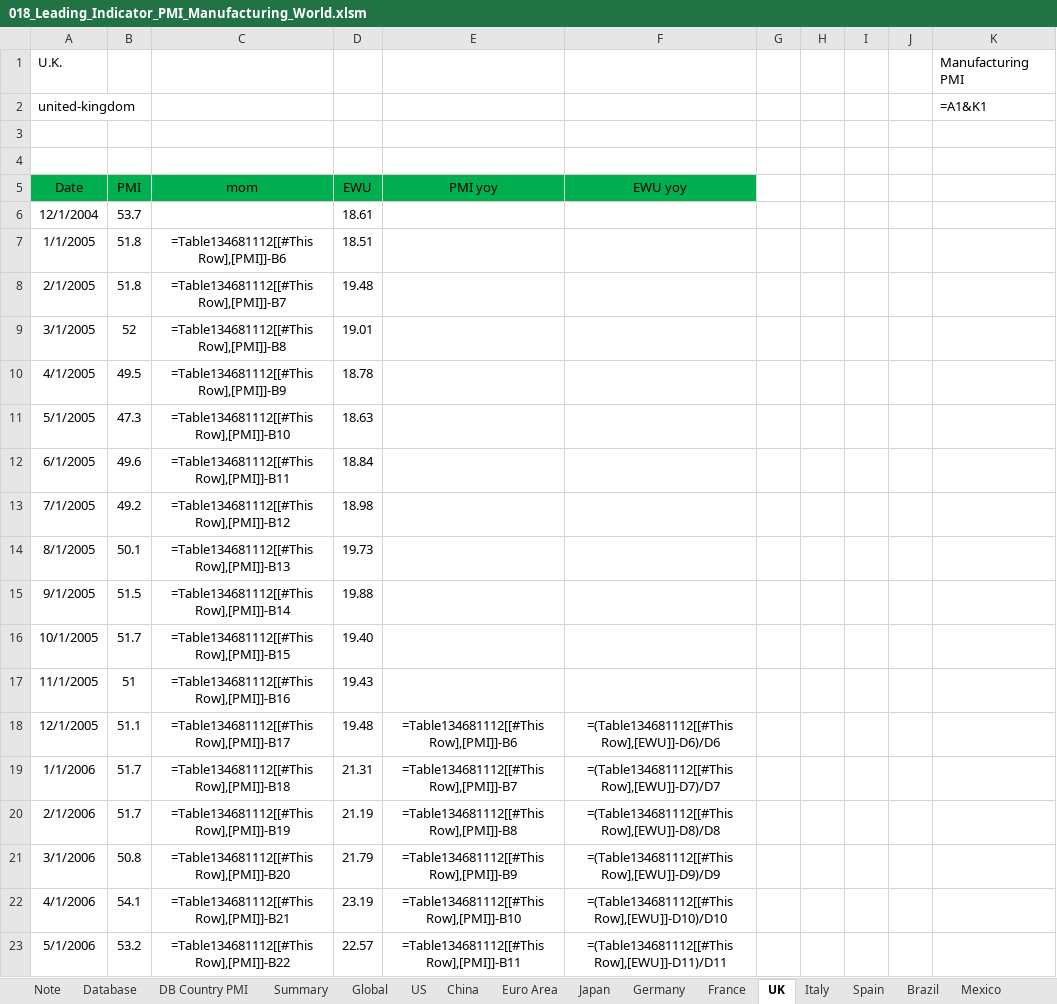
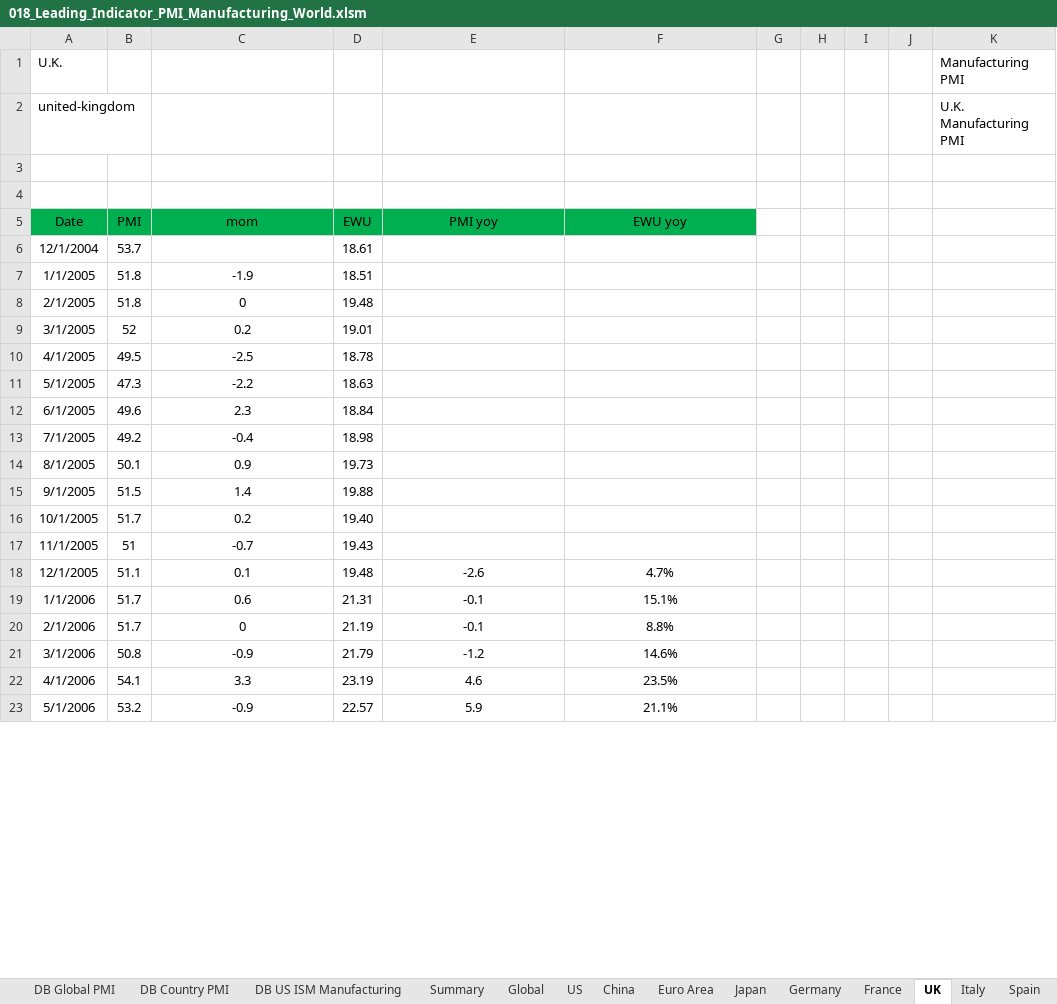
Before and after one commit to markjm5/portfoliomanagement, an Excel workbook: trading_excel_files/03_Leading_Indicators/018_Leading_Indicator_PMI_Manufacturing_World.xlsm, sheet UK, drawn as a sheet; only a part is shown; values as stored, in another font and other column widths than the file's, no borders; formulas without a stored value are shown as written; charts and pictures and conditional formats and table styles not drawn; the diff covers the shown part only; the diff names each change by its address in the sheet, - before the commit and + after, or states it on an @@ line.

```diff
--- a/trading_excel_files/03_Leading_Indicators/018_Leading_Indicator_PMI_Manufacturing_World.xlsm (sheet UK)
+++ b/trading_excel_files/03_Leading_Indicators/018_Leading_Indicator_PMI_Manufacturing_World.xlsm (sheet UK)
+sheet tab: DB Global PMI
+sheet tab: DB US ISM Manufacturing
-K2: =A1&K1
+K2: U.K. Manufacturing PMI
-C7 (mom): =Table134681112[[#This Row],[PMI]]-B6
+C7 (mom): -1.9
-C8 (mom): =Table134681112[[#This Row],[PMI]]-B7
+C8 (mom): 0
-C9 (mom): =Table134681112[[#This Row],[PMI]]-B8
+C9 (mom): 0.2
-C10 (mom): =Table134681112[[#This Row],[PMI]]-B9
+C10 (mom): -2.5
-C11 (mom): =Table134681112[[#This Row],[PMI]]-B10
+C11 (mom): -2.2
-C12 (mom): =Table134681112[[#This Row],[PMI]]-B11
+C12 (mom): 2.3
-C13 (mom): =Table134681112[[#This Row],[PMI]]-B12
+C13 (mom): -0.4
-C14 (mom): =Table134681112[[#This Row],[PMI]]-B13
+C14 (mom): 0.9
-C15 (mom): =Table134681112[[#This Row],[PMI]]-B14
+C15 (mom): 1.4
-C16 (mom): =Table134681112[[#This Row],[PMI]]-B15
+C16 (mom): 0.2
-C17 (mom): =Table134681112[[#This Row],[PMI]]-B16
+C17 (mom): -0.7
-C18 (mom): =Table134681112[[#This Row],[PMI]]-B17
+C18 (mom): 0.1
-E18 (PMI yoy): =Table134681112[[#This Row],[PMI]]-B6
+E18 (PMI yoy): -2.6
-F18 (EWU yoy): =(Table134681112[[#This Row],[EWU]]-D6)/D6
+F18 (EWU yoy): 4.7%
-C19 (mom): =Table134681112[[#This Row],[PMI]]-B18
+C19 (mom): 0.6
-E19 (PMI yoy): =Table134681112[[#This Row],[PMI]]-B7
+E19 (PMI yoy): -0.1
-F19 (EWU yoy): =(Table134681112[[#This Row],[EWU]]-D7)/D7
+F19 (EWU yoy): 15.1%
-C20 (mom): =Table134681112[[#This Row],[PMI]]-B19
+C20 (mom): 0
-E20 (PMI yoy): =Table134681112[[#This Row],[PMI]]-B8
+E20 (PMI yoy): -0.1
-F20 (EWU yoy): =(Table134681112[[#This Row],[EWU]]-D8)/D8
+F20 (EWU yoy): 8.8%
-C21 (mom): =Table134681112[[#This Row],[PMI]]-B20
+C21 (mom): -0.9
-E21 (PMI yoy): =Table134681112[[#This Row],[PMI]]-B9
+E21 (PMI yoy): -1.2
-F21 (EWU yoy): =(Table134681112[[#This Row],[EWU]]-D9)/D9
+F21 (EWU yoy): 14.6%
-C22 (mom): =Table134681112[[#This Row],[PMI]]-B21
+C22 (mom): 3.3
-E22 (PMI yoy): =Table134681112[[#This Row],[PMI]]-B10
+E22 (PMI yoy): 4.6
-F22 (EWU yoy): =(Table134681112[[#This Row],[EWU]]-D10)/D10
+F22 (EWU yoy): 23.5%
-C23 (mom): =Table134681112[[#This Row],[PMI]]-B22
+C23 (mom): -0.9
-E23 (PMI yoy): =Table134681112[[#This Row],[PMI]]-B11
+E23 (PMI yoy): 5.9
-F23 (EWU yoy): =(Table134681112[[#This Row],[EWU]]-D11)/D11
+F23 (EWU yoy): 21.1%
```
Also changed, not shown: 561 edited cells elsewhere in this sheet, sheet Summary, sheet Euro Area, sheet China, sheet Global, sheet Denmark, sheet South Africa, 27 more sheets, hidden cells, charts or pictures, 2 other files.
